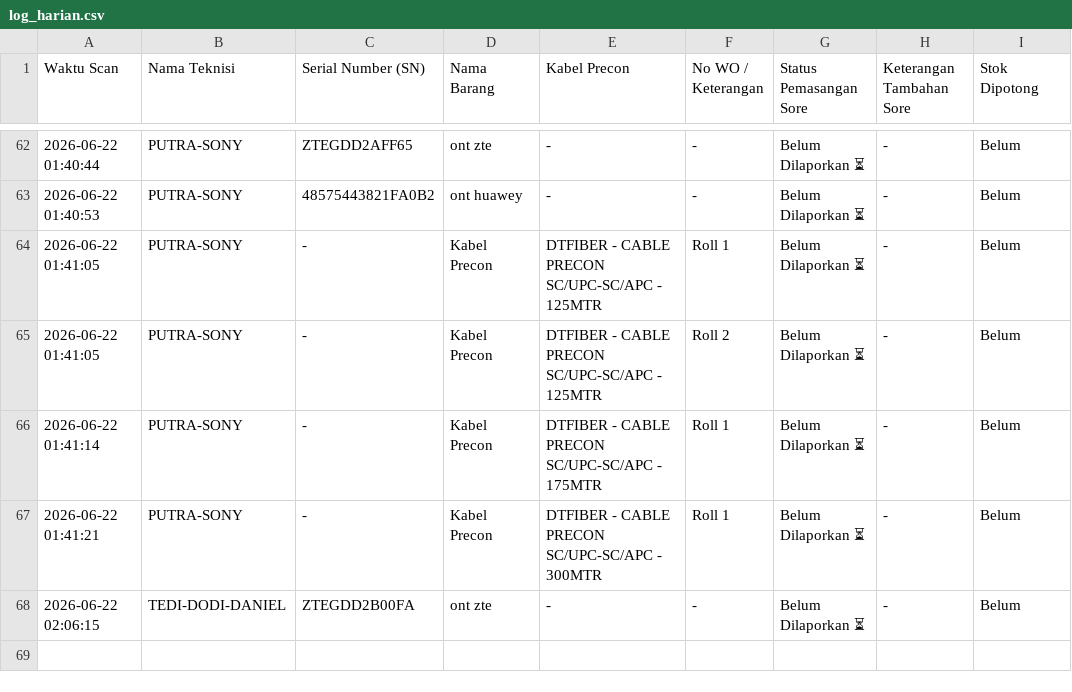
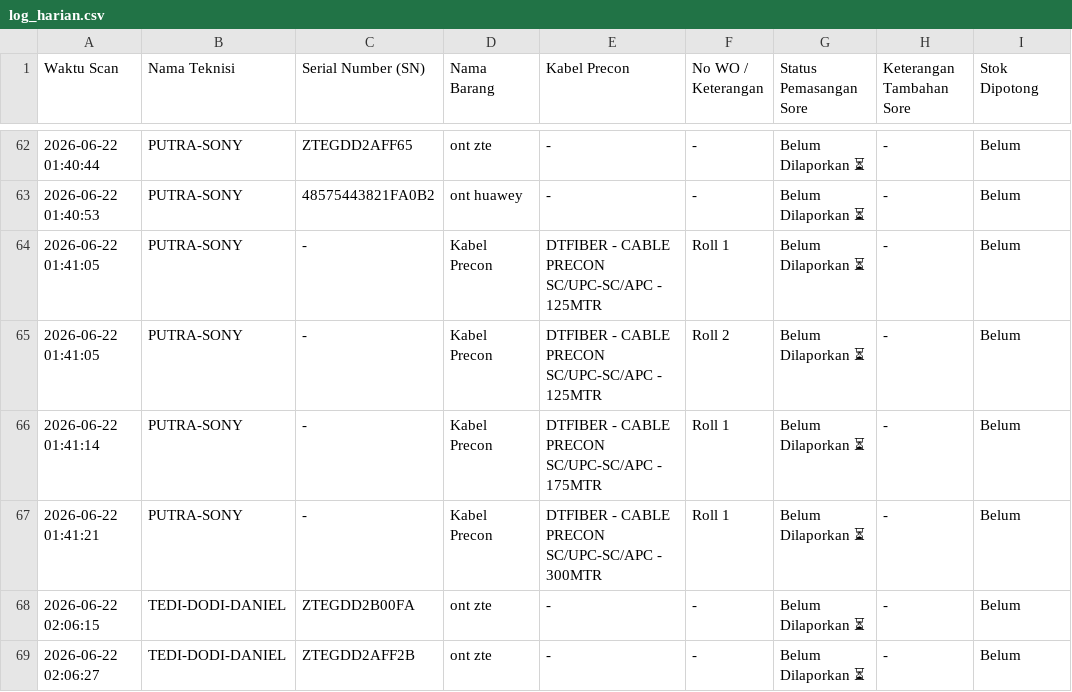
Before and after one commit to jrn999/gudang-ikr, a CSV file: log_harian.csv, drawn as a sheet; only a part is shown, gaps mark what is left out; the diff names each change by its address in the sheet, - before the commit and + after, or states it on an @@ line.

Commit message:
Auto-Update Scan SN 2026-06-22 02:06

```diff
--- a/log_harian.csv
+++ b/log_harian.csv
+row 69: 2026-06-22 02:06:27 | TEDI-DODI-DANIEL | ZTEGDD2AFF2B | ont zte | - | - | Belum Dilaporkan ⏳ | - | Belum
```
